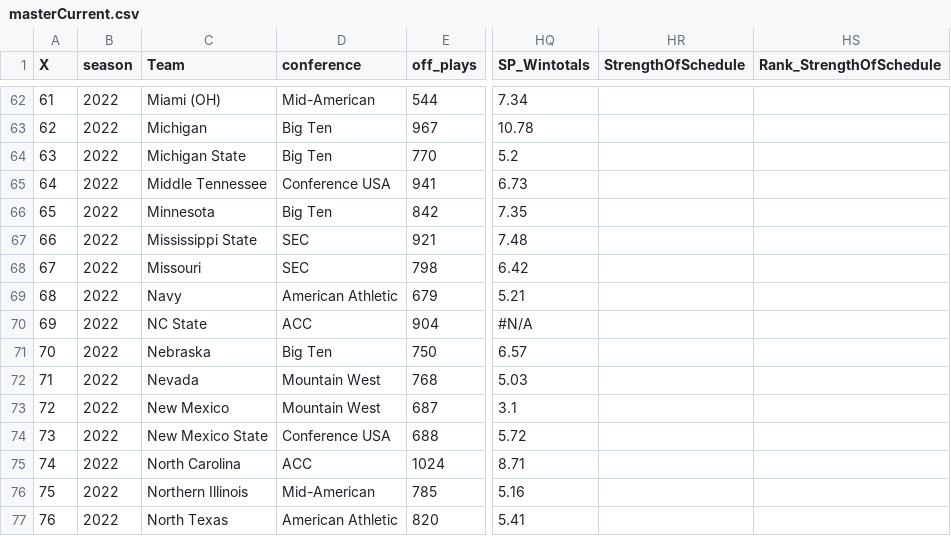
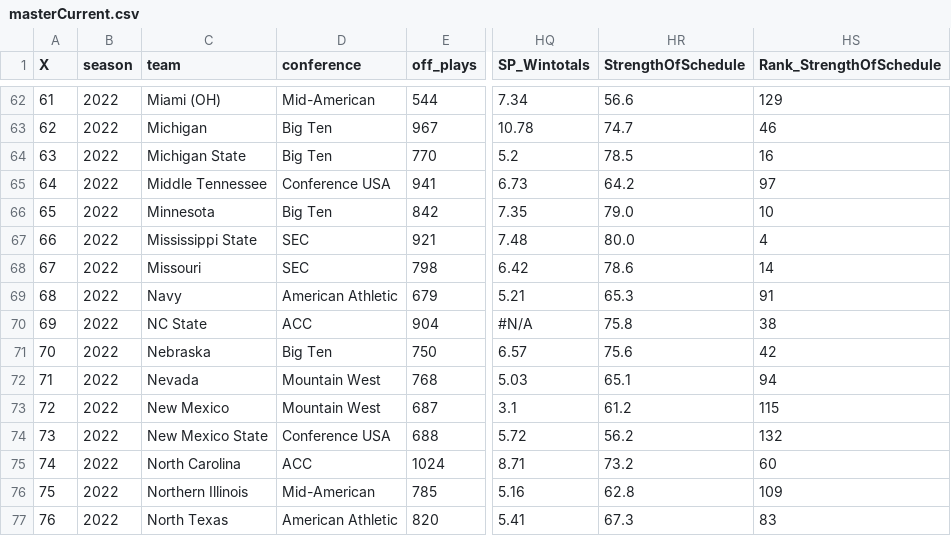
Before and after one commit to ActionAnalyticsCFB/2022, a CSV file: masterCurrent.csv, drawn as a sheet; only a part is shown, gaps mark what is left out; the diff covers the shown part only; the diff names each change by its address in the sheet, - before the commit and + after, or states it on an @@ line.

```diff
--- a/masterCurrent.csv
+++ b/masterCurrent.csv
-C1: Team
+C1: team
-HR62 (StrengthOfSchedule): (empty)
+HR62 (StrengthOfSchedule): 56.6
-HS62 (Rank_StrengthOfSchedule): (empty)
+HS62 (Rank_StrengthOfSchedule): 129
-HR63 (StrengthOfSchedule): (empty)
+HR63 (StrengthOfSchedule): 74.7
-HS63 (Rank_StrengthOfSchedule): (empty)
+HS63 (Rank_StrengthOfSchedule): 46
-HR64 (StrengthOfSchedule): (empty)
+HR64 (StrengthOfSchedule): 78.5
-HS64 (Rank_StrengthOfSchedule): (empty)
+HS64 (Rank_StrengthOfSchedule): 16
-HR65 (StrengthOfSchedule): (empty)
+HR65 (StrengthOfSchedule): 64.2
-HS65 (Rank_StrengthOfSchedule): (empty)
+HS65 (Rank_StrengthOfSchedule): 97
-HR66 (StrengthOfSchedule): (empty)
+HR66 (StrengthOfSchedule): 79.0
-HS66 (Rank_StrengthOfSchedule): (empty)
+HS66 (Rank_StrengthOfSchedule): 10
-HR67 (StrengthOfSchedule): (empty)
+HR67 (StrengthOfSchedule): 80.0
-HS67 (Rank_StrengthOfSchedule): (empty)
+HS67 (Rank_StrengthOfSchedule): 4
-HR68 (StrengthOfSchedule): (empty)
+HR68 (StrengthOfSchedule): 78.6
-HS68 (Rank_StrengthOfSchedule): (empty)
+HS68 (Rank_StrengthOfSchedule): 14
-HR69 (StrengthOfSchedule): (empty)
+HR69 (StrengthOfSchedule): 65.3
-HS69 (Rank_StrengthOfSchedule): (empty)
+HS69 (Rank_StrengthOfSchedule): 91
-HR70 (StrengthOfSchedule): (empty)
+HR70 (StrengthOfSchedule): 75.8
-HS70 (Rank_StrengthOfSchedule): (empty)
+HS70 (Rank_StrengthOfSchedule): 38
-HR71 (StrengthOfSchedule): (empty)
+HR71 (StrengthOfSchedule): 75.6
-HS71 (Rank_StrengthOfSchedule): (empty)
+HS71 (Rank_StrengthOfSchedule): 42
-HR72 (StrengthOfSchedule): (empty)
+HR72 (StrengthOfSchedule): 65.1
-HS72 (Rank_StrengthOfSchedule): (empty)
+HS72 (Rank_StrengthOfSchedule): 94
-HR73 (StrengthOfSchedule): (empty)
+HR73 (StrengthOfSchedule): 61.2
-HS73 (Rank_StrengthOfSchedule): (empty)
+HS73 (Rank_StrengthOfSchedule): 115
-HR74 (StrengthOfSchedule): (empty)
+HR74 (StrengthOfSchedule): 56.2
-HS74 (Rank_StrengthOfSchedule): (empty)
+HS74 (Rank_StrengthOfSchedule): 132
-HR75 (StrengthOfSchedule): (empty)
+HR75 (StrengthOfSchedule): 73.2
-HS75 (Rank_StrengthOfSchedule): (empty)
+HS75 (Rank_StrengthOfSchedule): 60
-HR76 (StrengthOfSchedule): (empty)
+HR76 (StrengthOfSchedule): 62.8
-HS76 (Rank_StrengthOfSchedule): (empty)
+HS76 (Rank_StrengthOfSchedule): 109
-HR77 (StrengthOfSchedule): (empty)
+HR77 (StrengthOfSchedule): 67.3
-HS77 (Rank_StrengthOfSchedule): (empty)
+HS77 (Rank_StrengthOfSchedule): 83
```
Also changed, not shown: 146 edited cells elsewhere in this file.
